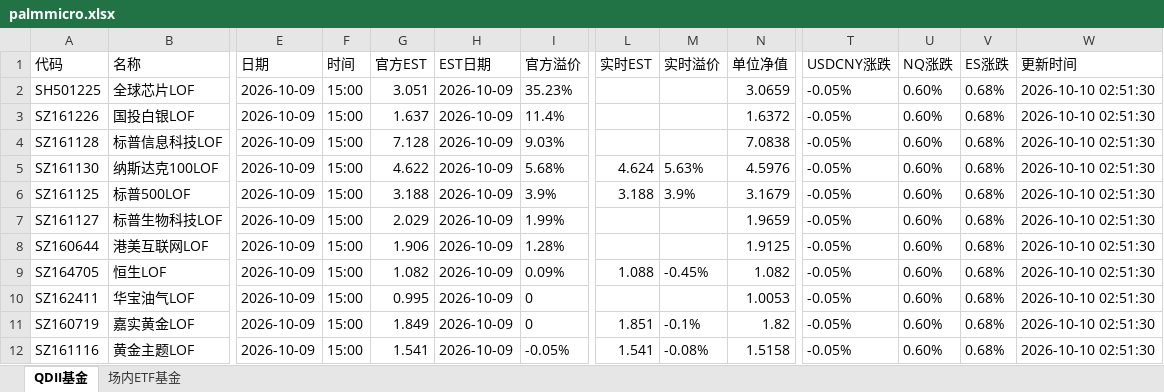
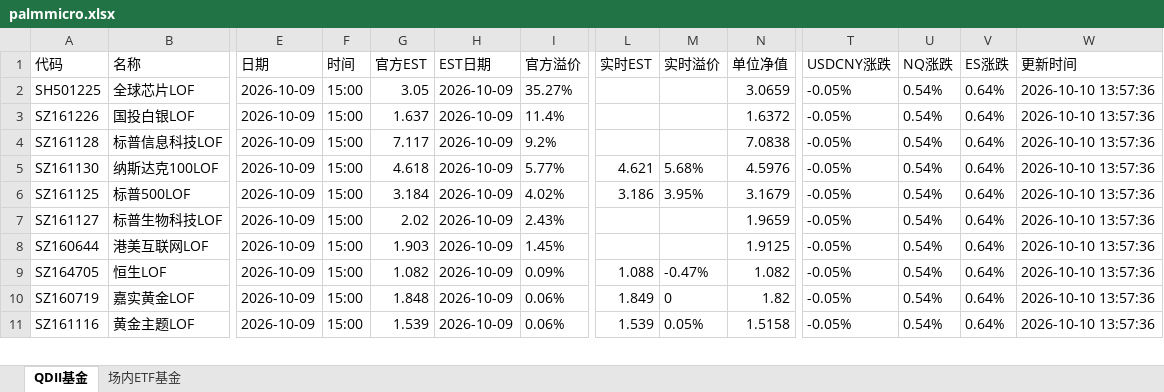
Before and after one commit to codes84/etf-monitor, an Excel workbook: palmmicro.xlsx, sheet QDII基金, drawn as a sheet; only a part is shown, gaps mark what is left out; values as stored, in another font and other column widths than the file's, no borders; removed rows and columns are numbered as before the commit, all else as after; rows hold the shown columns only; the diff covers the shown part only; the diff names each change by its address in the sheet, - before the commit and + after, or states it on an @@ line.

```diff
--- a/palmmicro.xlsx (sheet QDII基金)
+++ b/palmmicro.xlsx (sheet QDII基金)
-G2 (官方EST): 3.051
+G2 (官方EST): 3.05
-I2 (官方溢价): 35.23%
+I2 (官方溢价): 35.27%
-U2:U9 (NQ涨跌): 0.60%
+U2:U9 (NQ涨跌): 0.54%
-V2:V9 (ES涨跌): 0.68%
+V2:V9 (ES涨跌): 0.64%
-W2:W9 (更新时间): 2026-10-10 02:51:30
+W2:W9 (更新时间): 2026-10-10 13:57:36
-G4 (官方EST): 7.128
+G4 (官方EST): 7.117
-I4 (官方溢价): 9.03%
+I4 (官方溢价): 9.2%
-G5 (官方EST): 4.622
+G5 (官方EST): 4.618
-I5 (官方溢价): 5.68%
+I5 (官方溢价): 5.77%
-L5 (实时EST): 4.624
+L5 (实时EST): 4.621
-M5 (实时溢价): 5.63%
+M5 (实时溢价): 5.68%
-G6 (官方EST): 3.188
+G6 (官方EST): 3.184
-I6 (官方溢价): 3.9%
+I6 (官方溢价): 4.02%
-L6 (实时EST): 3.188
+L6 (实时EST): 3.186
-M6 (实时溢价): 3.9%
+M6 (实时溢价): 3.95%
-G7 (官方EST): 2.029
+G7 (官方EST): 2.02
-I7 (官方溢价): 1.99%
+I7 (官方溢价): 2.43%
-G8 (官方EST): 1.906
+G8 (官方EST): 1.903
-I8 (官方溢价): 1.28%
+I8 (官方溢价): 1.45%
-M9 (实时溢价): -0.45%
+M9 (实时溢价): -0.47%
-row 10: SZ162411 | 华宝油气LOF | 2026-10-09 | 15:00 | 0.995 | 2026-10-09 | 0 |  |  | 1.0053 | -0.05% | 0.60% | 0.68% | 2026-10-10 02:51:30
-G10 (官方EST): 1.849
+G10 (官方EST): 1.848
-I10 (官方溢价): 0
+I10 (官方溢价): 0.06%
-L10 (实时EST): 1.851
+L10 (实时EST): 1.849
-M10 (实时溢价): -0.1%
+M10 (实时溢价): 0
-U10:U11 (NQ涨跌): 0.60%
+U10:U11 (NQ涨跌): 0.54%
-V10:V11 (ES涨跌): 0.68%
+V10:V11 (ES涨跌): 0.64%
-W10:W11 (更新时间): 2026-10-10 02:51:30
+W10:W11 (更新时间): 2026-10-10 13:57:36
-G11 (官方EST): 1.541
+G11 (官方EST): 1.539
-I11 (官方溢价): -0.05%
+I11 (官方溢价): 0.06%
-L11 (实时EST): 1.541
+L11 (实时EST): 1.539
-M11 (实时溢价): -0.08%
+M11 (实时溢价): 0.05%
```
Also changed, not shown: 9 added rows, 8 removed rows and 70 edited cells elsewhere in this sheet, sheet 场内ETF基金, 1 other file.
